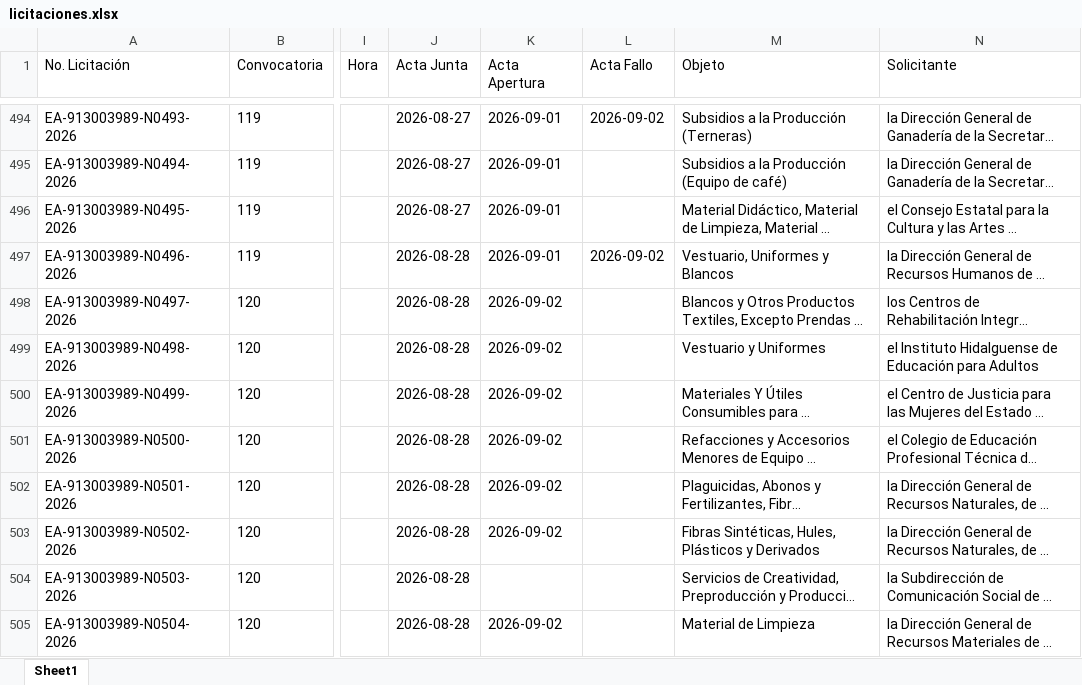
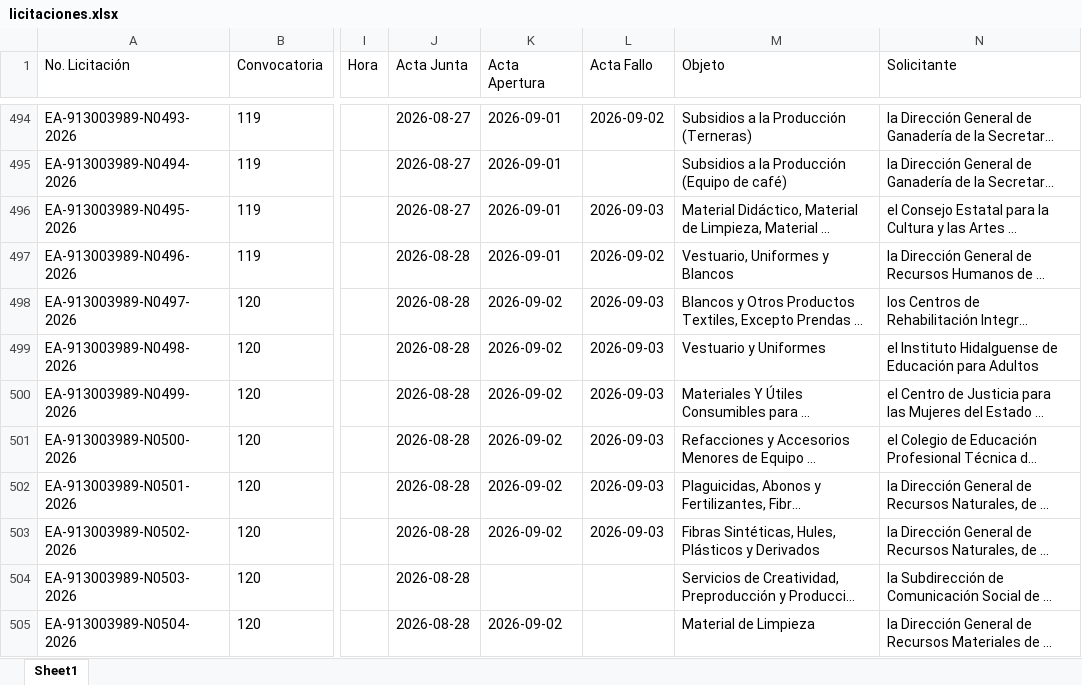
Before and after one commit to aleexroldaansftw/monitorlicitaciones, an Excel workbook: data/licitaciones.xlsx, sheet Sheet1, drawn as a sheet; only a part is shown, gaps mark what is left out; long unchanged cells end in …; values as stored, in another font and other column widths than the file's, no borders; the diff covers the shown part only; the diff names each change by its address in the sheet, - before the commit and + after, or states it on an @@ line.

```diff
--- a/data/licitaciones.xlsx (sheet Sheet1)
+++ b/data/licitaciones.xlsx (sheet Sheet1)
-L496 (Acta Fallo): (empty)
+L496 (Acta Fallo): 2026-09-03
-L498:L503 (Acta Fallo): (empty)
+L498:L503 (Acta Fallo): 2026-09-03
```
Also changed, not shown: 5 added rows and 11 edited cells elsewhere in this sheet, 7 other files.
